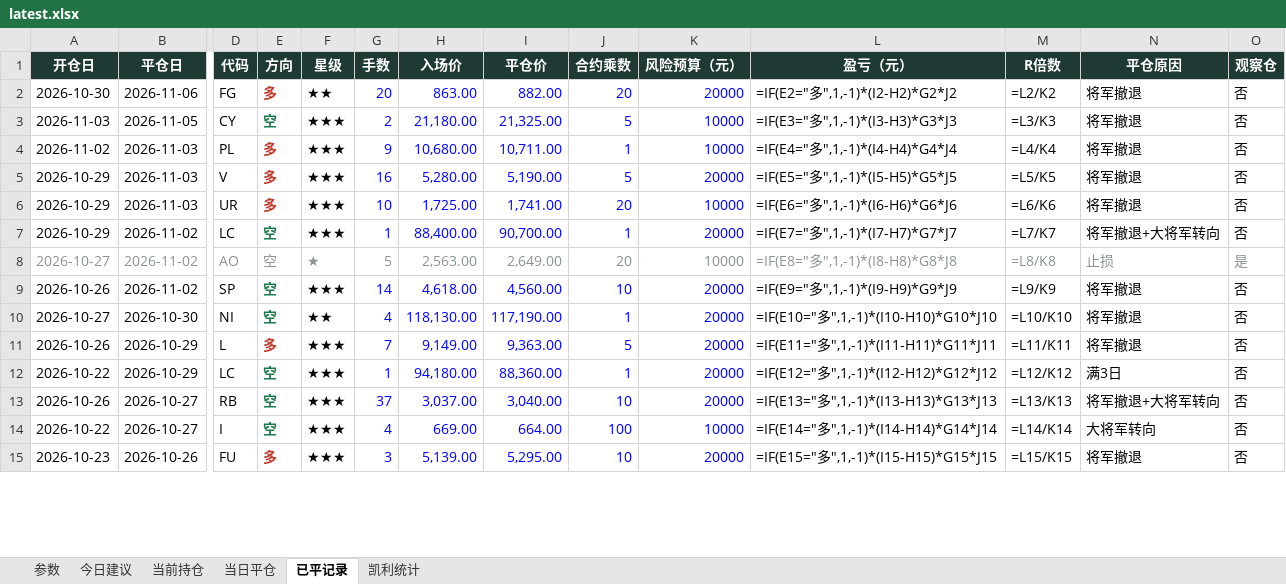
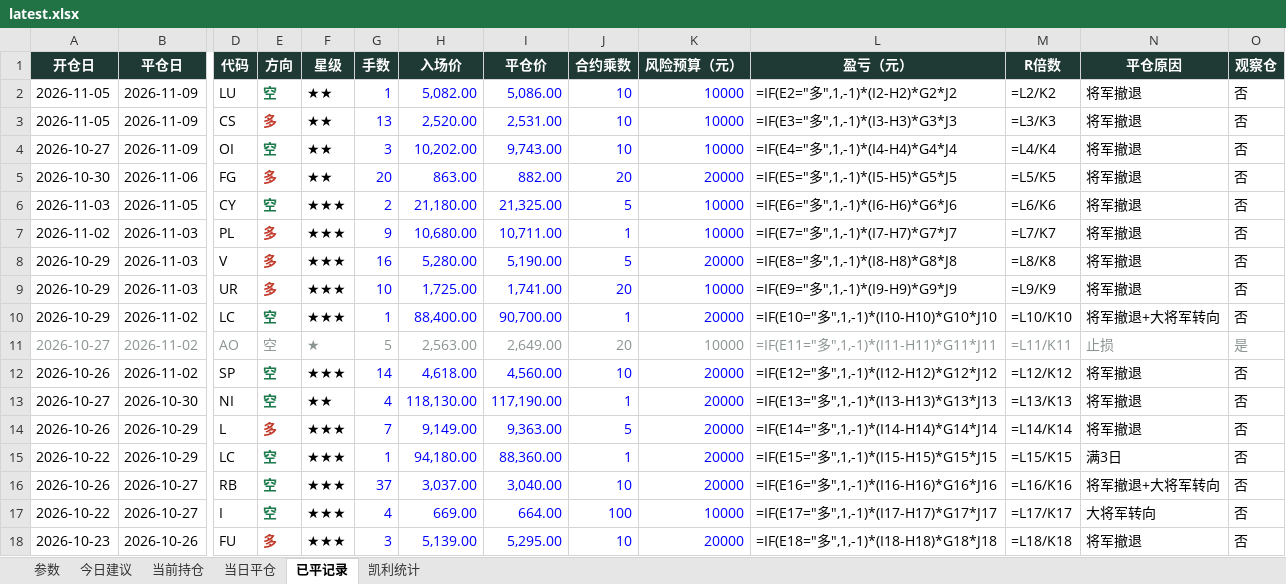
Before and after one commit to yuherantrader-glitch/futures-board, an Excel workbook: latest.xlsx, sheet 已平记录, drawn as a sheet; only a part is shown, gaps mark what is left out; values as stored, in another font and other column widths than the file's, no borders; formulas without a stored value are shown as written; addresses are those after the commit; rows hold the shown columns only; the diff covers the shown part only; the diff names each change by its address in the sheet, - before the commit and + after, or states it on an @@ line.

```diff
--- a/latest.xlsx (sheet 已平记录)
+++ b/latest.xlsx (sheet 已平记录)
+row 2: 2026-11-05 | 2026-11-09 | LU | 空 | ★★ | 1 | 5,082.00 | 5,086.00 | 10 | 10000 | =IF(E2="多",1,-1)*(I2-H2)*G2*J2 | =L2/K2 | 将军撤退 | 否
+row 3: 2026-11-05 | 2026-11-09 | CS | 多 | ★★ | 13 | 2,520.00 | 2,531.00 | 10 | 10000 | =IF(E3="多",1,-1)*(I3-H3)*G3*J3 | =L3/K3 | 将军撤退 | 否
+row 4: 2026-10-27 | 2026-11-09 | OI | 空 | ★★ | 3 | 10,202.00 | 9,743.00 | 10 | 10000 | =IF(E4="多",1,-1)*(I4-H4)*G4*J4 | =L4/K4 | 将军撤退 | 否
-L5 (盈亏（元）): =IF(E2="多",1,-1)*(I2-H2)*G2*J2
+L5 (盈亏（元）): =IF(E5="多",1,-1)*(I5-H5)*G5*J5
-M5 (R倍数): =L2/K2
+M5 (R倍数): =L5/K5
-L6 (盈亏（元）): =IF(E3="多",1,-1)*(I3-H3)*G3*J3
+L6 (盈亏（元）): =IF(E6="多",1,-1)*(I6-H6)*G6*J6
-M6 (R倍数): =L3/K3
+M6 (R倍数): =L6/K6
-L7 (盈亏（元）): =IF(E4="多",1,-1)*(I4-H4)*G4*J4
+L7 (盈亏（元）): =IF(E7="多",1,-1)*(I7-H7)*G7*J7
-M7 (R倍数): =L4/K4
+M7 (R倍数): =L7/K7
-L8 (盈亏（元）): =IF(E5="多",1,-1)*(I5-H5)*G5*J5
+L8 (盈亏（元）): =IF(E8="多",1,-1)*(I8-H8)*G8*J8
-M8 (R倍数): =L5/K5
+M8 (R倍数): =L8/K8
-L9 (盈亏（元）): =IF(E6="多",1,-1)*(I6-H6)*G6*J6
+L9 (盈亏（元）): =IF(E9="多",1,-1)*(I9-H9)*G9*J9
-M9 (R倍数): =L6/K6
+M9 (R倍数): =L9/K9
-L10 (盈亏（元）): =IF(E7="多",1,-1)*(I7-H7)*G7*J7
+L10 (盈亏（元）): =IF(E10="多",1,-1)*(I10-H10)*G10*J10
-M10 (R倍数): =L7/K7
+M10 (R倍数): =L10/K10
-L11 (盈亏（元）): =IF(E8="多",1,-1)*(I8-H8)*G8*J8
+L11 (盈亏（元）): =IF(E11="多",1,-1)*(I11-H11)*G11*J11
-M11 (R倍数): =L8/K8
+M11 (R倍数): =L11/K11
-L12 (盈亏（元）): =IF(E9="多",1,-1)*(I9-H9)*G9*J9
+L12 (盈亏（元）): =IF(E12="多",1,-1)*(I12-H12)*G12*J12
-M12 (R倍数): =L9/K9
+M12 (R倍数): =L12/K12
-L13 (盈亏（元）): =IF(E10="多",1,-1)*(I10-H10)*G10*J10
+L13 (盈亏（元）): =IF(E13="多",1,-1)*(I13-H13)*G13*J13
-M13 (R倍数): =L10/K10
+M13 (R倍数): =L13/K13
-L14 (盈亏（元）): =IF(E11="多",1,-1)*(I11-H11)*G11*J11
+L14 (盈亏（元）): =IF(E14="多",1,-1)*(I14-H14)*G14*J14
-M14 (R倍数): =L11/K11
+M14 (R倍数): =L14/K14
-L15 (盈亏（元）): =IF(E12="多",1,-1)*(I12-H12)*G12*J12
+L15 (盈亏（元）): =IF(E15="多",1,-1)*(I15-H15)*G15*J15
-M15 (R倍数): =L12/K12
+M15 (R倍数): =L15/K15
-L16 (盈亏（元）): =IF(E13="多",1,-1)*(I13-H13)*G13*J13
+L16 (盈亏（元）): =IF(E16="多",1,-1)*(I16-H16)*G16*J16
-M16 (R倍数): =L13/K13
+M16 (R倍数): =L16/K16
-L17 (盈亏（元）): =IF(E14="多",1,-1)*(I14-H14)*G14*J14
+L17 (盈亏（元）): =IF(E17="多",1,-1)*(I17-H17)*G17*J17
-M17 (R倍数): =L14/K14
+M17 (R倍数): =L17/K17
-L18 (盈亏（元）): =IF(E15="多",1,-1)*(I15-H15)*G15*J15
+L18 (盈亏（元）): =IF(E18="多",1,-1)*(I18-H18)*G18*J18
-M18 (R倍数): =L15/K15
+M18 (R倍数): =L18/K18
```
Also changed, not shown: 45 edited cells elsewhere in this sheet, sheet 今日建议, sheet 当前持仓, sheet 当日平仓, sheet 凯利统计, sheet 参数, 4 other files.
